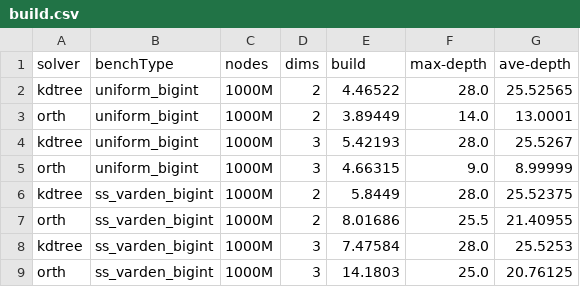
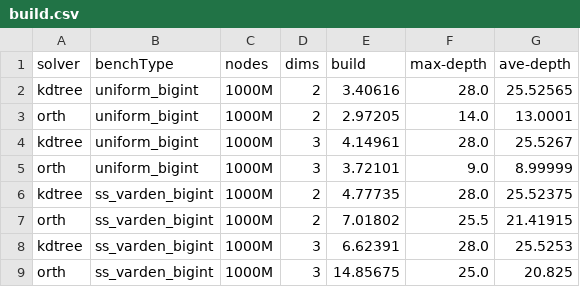
Before and after one commit to ucrparlay/SpaceTreeLib, a CSV file: script/data/build.csv, drawn as a sheet.

Commit message:
exp: update benchmark results and data files
- Updated benchmark results for ss_varden_bigint and uniform_bigint
- Modified various output files in benchmark directories
- Updated build, count, knn, and summary CSV files in script/data
- Reformatted real_world CSV files for better readability

```diff
--- a/script/data/build.csv
+++ b/script/data/build.csv
@@ -1,9 +1,9 @@
 solver,benchType,nodes,dims,build,max-depth,ave-depth
-kdtree,uniform_bigint,1000M,2,4.46522,28.0,25.52565
-orth,uniform_bigint,1000M,2,3.89449,14.0,13.0001
-kdtree,uniform_bigint,1000M,3,5.42193,28.0,25.5267
-orth,uniform_bigint,1000M,3,4.66315,9.0,8.99999
-kdtree,ss_varden_bigint,1000M,2,5.8449,28.0,25.52375
-orth,ss_varden_bigint,1000M,2,8.01686,25.5,21.40955
-kdtree,ss_varden_bigint,1000M,3,7.47584,28.0,25.5253
-orth,ss_varden_bigint,1000M,3,14.1803,25.0,20.76125
+kdtree,uniform_bigint,1000M,2,3.40616,28.0,25.52565
+orth,uniform_bigint,1000M,2,2.97205,14.0,13.0001
+kdtree,uniform_bigint,1000M,3,4.14961,28.0,25.5267
+orth,uniform_bigint,1000M,3,3.72101,9.0,8.99999
+kdtree,ss_varden_bigint,1000M,2,4.77735,28.0,25.52375
+orth,ss_varden_bigint,1000M,2,7.01802,25.5,21.41915
+kdtree,ss_varden_bigint,1000M,3,6.62391,28.0,25.5253
+orth,ss_varden_bigint,1000M,3,14.85675,25.0,20.825
```
Also changed, not shown: script/data/count_3.csv, script/data/knn_3.csv, 26 other files.
